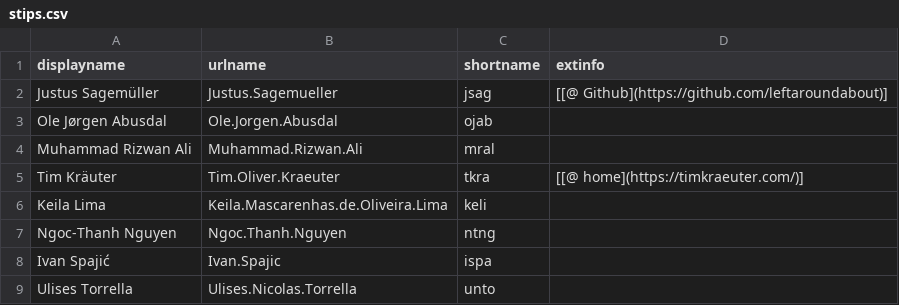
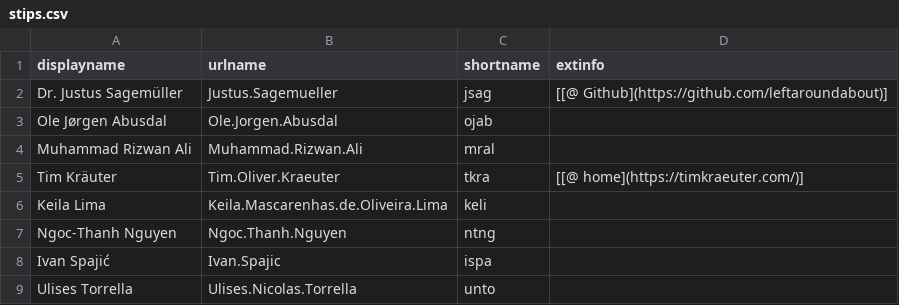
Before and after one commit to selabhvl/selabhvl.github.io, a CSV file: docs/_data/stips.csv, drawn as a sheet.

```diff
--- a/docs/_data/stips.csv
+++ b/docs/_data/stips.csv
@@ -1,3 +1,3 @@
 displayname,urlname,shortname,extinfo
-Justus Sagemüller,Justus.Sagemueller,jsag,[[@ Github](https://github.com/leftaroundabout)]
+Dr. Justus Sagemüller,Justus.Sagemueller,jsag,[[@ Github](https://github.com/leftaroundabout)]
 Ole Jørgen Abusdal,Ole.Jorgen.Abusdal,ojab,
```
Also changed, not shown: 4 other files.
